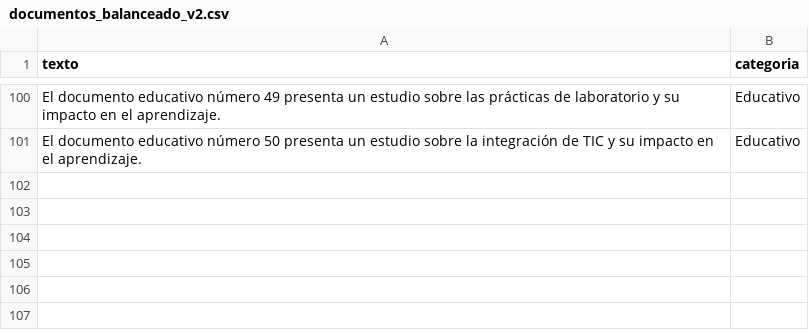
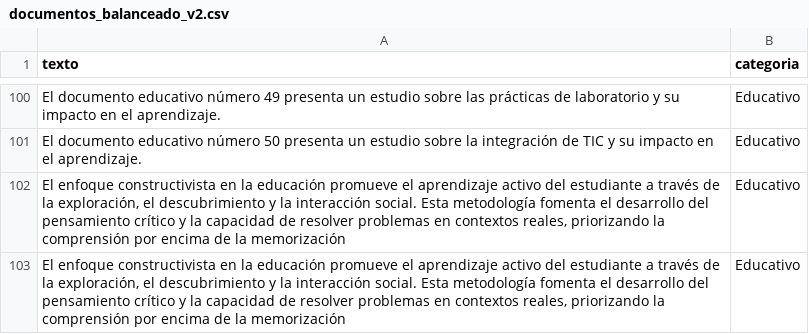
Before and after one commit to AndresMejia962/DocuMind, a CSV file: documentos_balanceado_v2.csv, drawn as a sheet; only a part is shown, gaps mark what is left out.

```diff
--- a/documentos_balanceado_v2.csv
+++ b/documentos_balanceado_v2.csv
@@ -101 +101,3 @@ El documento educativo número 49 presenta un estudio sobre las prácticas de la
 El documento educativo número 50 presenta un estudio sobre la integración de TIC y su impacto en el aprendizaje.,Educativo
+"El enfoque constructivista en la educación promueve el aprendizaje activo del estudiante a través de la exploración, el descubrimiento y la interacción social. Esta metodología fomenta el desarrollo del pensamiento crítico y la capacidad de resolver problemas en contextos reales, priorizando la comprensión por encima de la memorización",Educativo
+"El enfoque constructivista en la educación promueve el aprendizaje activo del estudiante a través de la exploración, el descubrimiento y la interacción social. Esta metodología fomenta el desarrollo del pensamiento crítico y la capacidad de resolver problemas en contextos reales, priorizando la comprensión por encima de la memorización",Educativo
```
Also changed, not shown: 1 other file.
